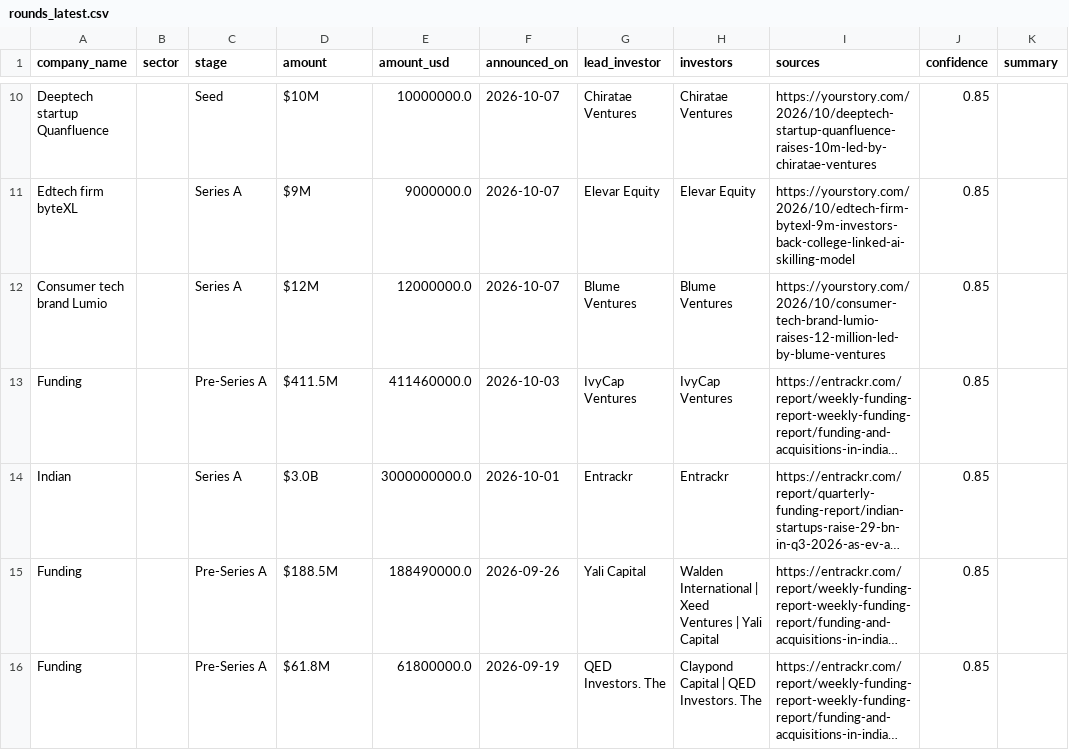
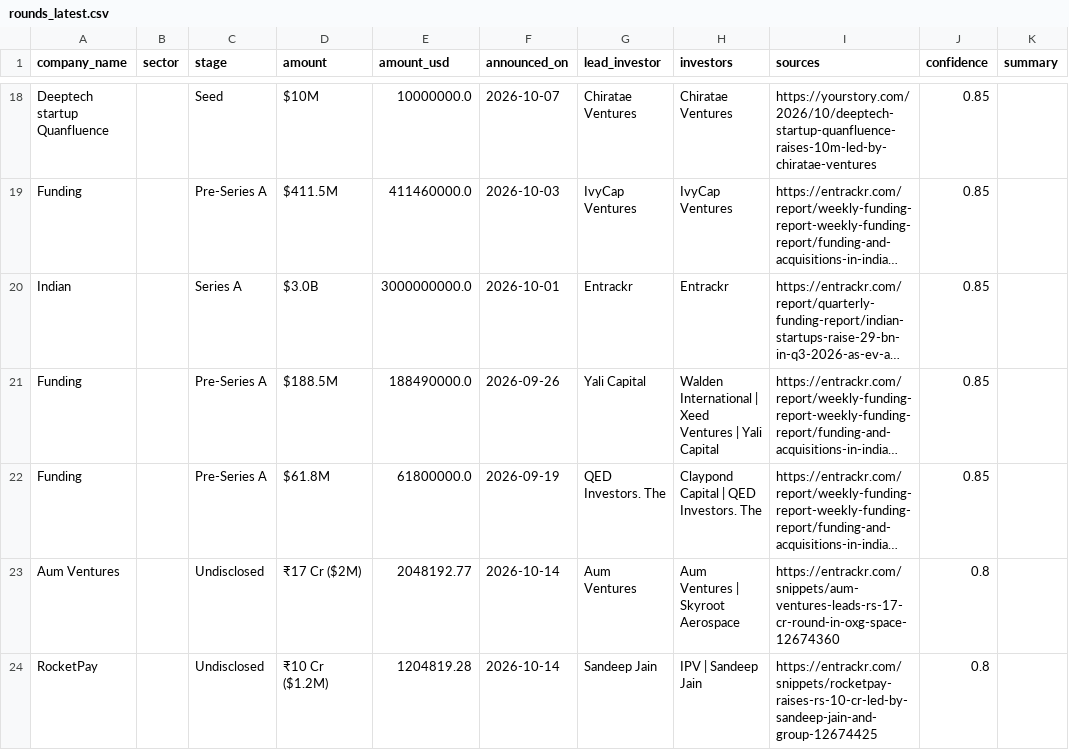
Before and after one commit to ryrk1020/indian-funding-pipeline, a CSV file: docs/rounds_latest.csv, drawn as a sheet; only a part is shown, gaps mark what is left out; long unchanged cells end in …; removed rows and columns are numbered as before the commit, all else as after; the diff covers the shown part only; the diff names each change by its address in the sheet, - before the commit and + after, or states it on an @@ line.

```diff
--- a/docs/rounds_latest.csv
+++ b/docs/rounds_latest.csv
-row 11: Edtech firm byteXL |  | Series A | $9M | 9000000.0 | 2026-10-07 | Elevar Equity | Elevar Equity | https://yourstory.com/2026/10/edtech-firm-bytexl-9m-investors-back-college-linked-ai-skilling-model | 0.85
@@ row 12 moved to row 17: Consumer tech brand Lumio @@
+row 23: Aum Ventures |  | Undisclosed | ₹17 Cr ($2M) | 2048192.77 | 2026-10-14 | Aum Ventures | Aum Ventures | Skyroot Aerospace | https://entrackr.com/snippets/aum-ventures-leads-rs-17-cr-round-in-oxg-space-12674360 | 0.8
+row 24: RocketPay |  | Undisclosed | ₹10 Cr ($1.2M) | 1204819.28 | 2026-10-14 | Sandeep Jain | IPV | Sandeep Jain | https://entrackr.com/snippets/rocketpay-raises-rs-10-cr-led-by-sandeep-jain-and-group-12674425 | 0.8
```
Also changed, not shown: 10 added rows, 7 removed rows and 1 edited cell elsewhere in this file, exports/sample_rounds.csv, 3 other files.
